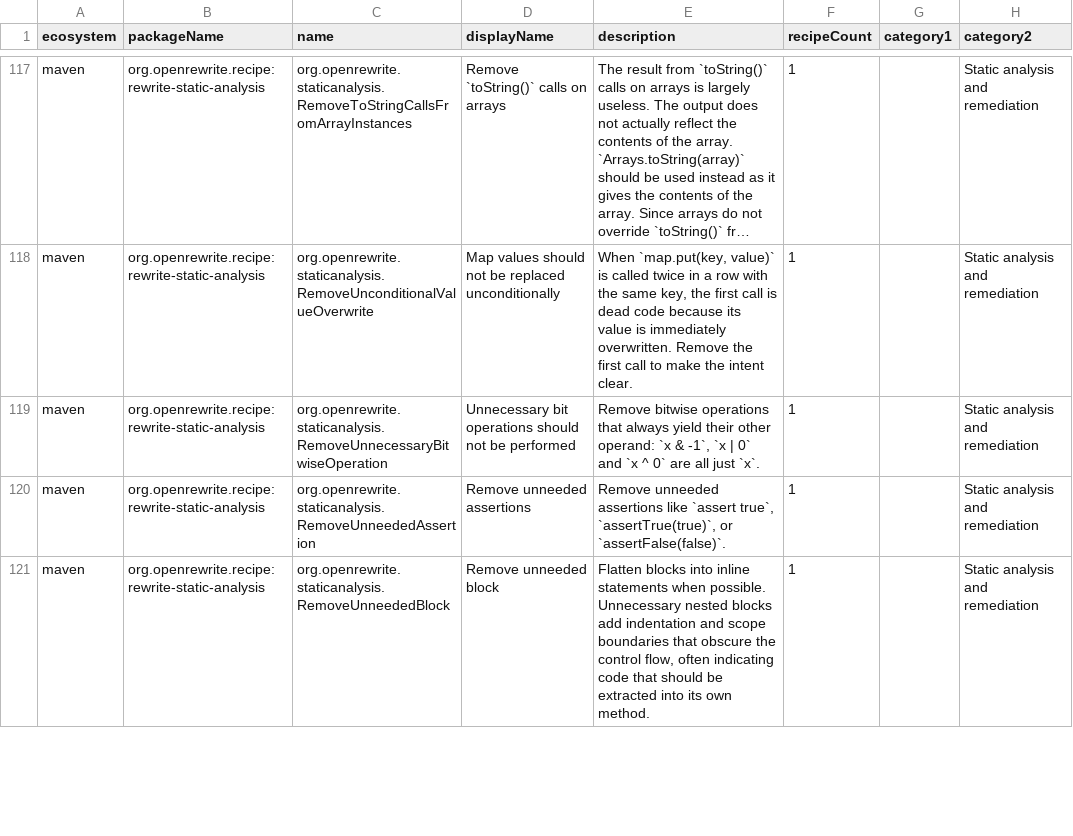
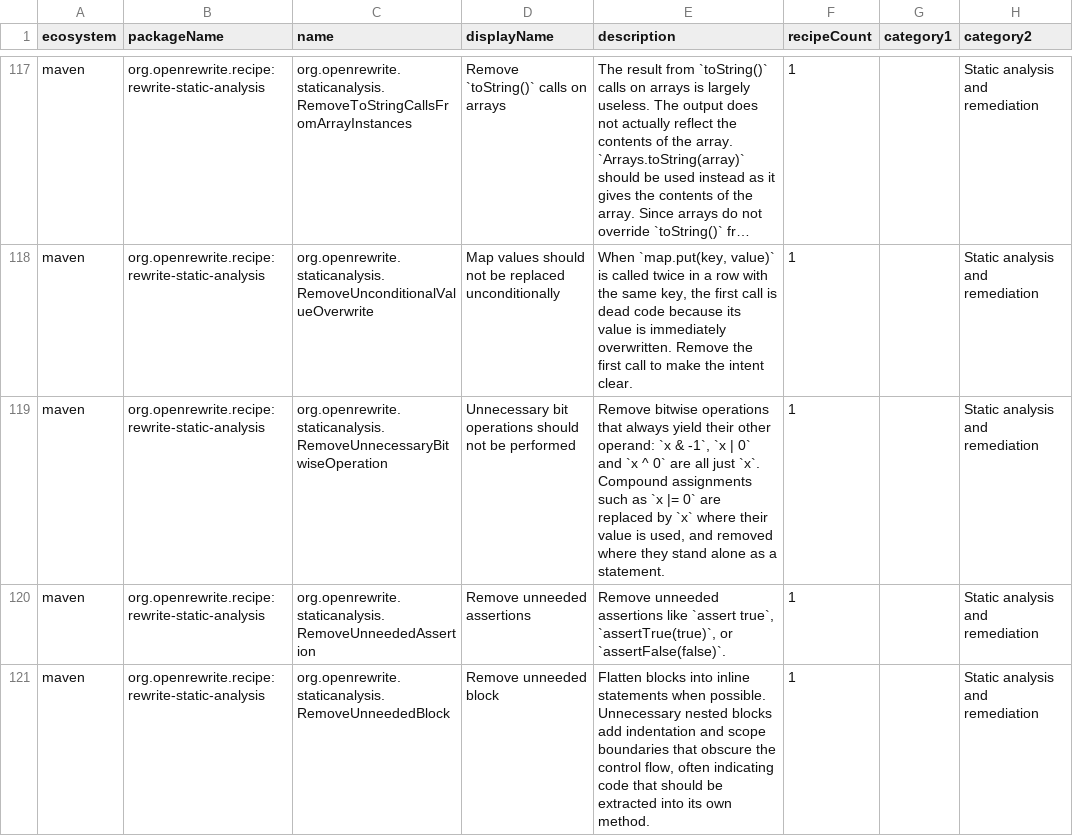
Before and after one commit to openrewrite/rewrite-static-analysis, a CSV file: src/main/resources/META-INF/rewrite/recipes.csv, drawn as a sheet; only a part is shown, gaps mark what is left out; long unchanged cells end in …; the diff names each change by its address in the sheet, - before the commit and + after, or states it on an @@ line.

Commit message:
Handle compound assignments, casts and comments in RemoveUnnecessaryBitwiseOperation
- Replace `x |= 0`, `x &= -1` and `x ^= 0` by `x` where the value is used, and remove them as statements when the target has no side effects and is not volatile
- Replace such a statement with `{}` where it is the whole body of an if, loop, label, arrow case or void lambda
- Unwrap parenthesized cast operands, such as `(long)(x | 0)` to `(long) x`, and redundant parentheses around the kept operand
- Keep comments on their side of the kept operand instead of skipping the rewrite

```diff
--- a/src/main/resources/META-INF/rewrite/recipes.csv
+++ b/src/main/resources/META-INF/rewrite/recipes.csv
-E119 (description): …just `x`.
+E119 (description): …just `x`. Compound assignments such as `x |= 0` are replaced by `x` where their value is used, and removed where they stand alone as a statement.
```
Also changed, not shown: 2 other files.
